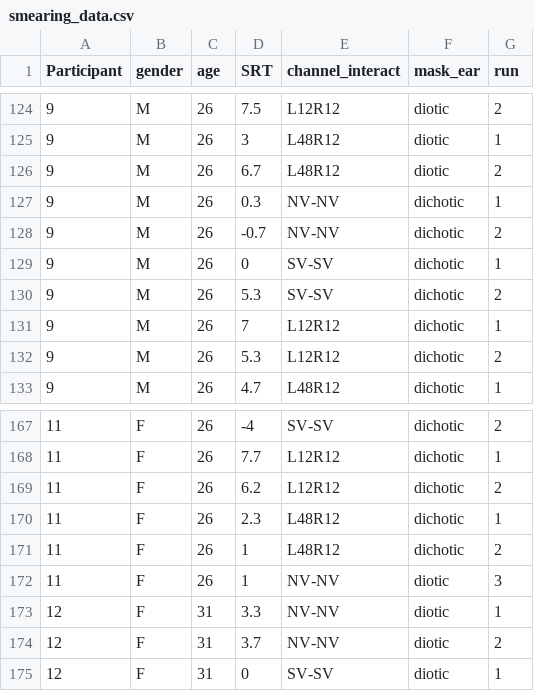
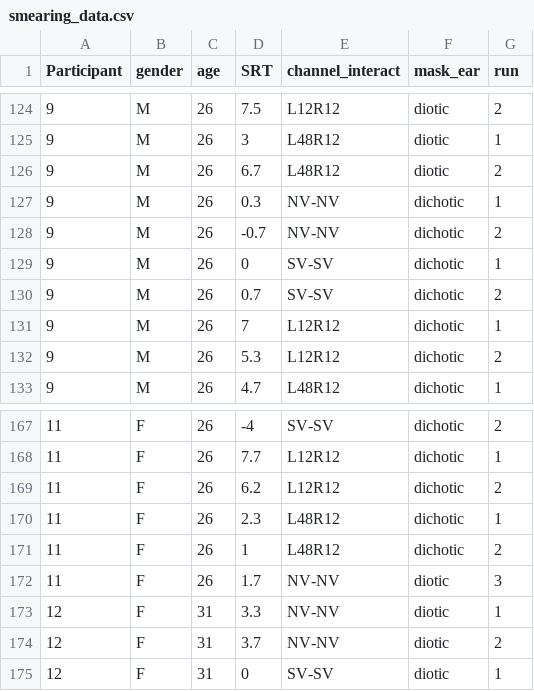
Before and after one commit to megseekosh/ci_smearing, a CSV file: smearing_data.csv, drawn as a sheet; only a part is shown, gaps mark what is left out.

Commit message:
update

```diff
--- a/smearing_data.csv
+++ b/smearing_data.csv
@@ -129,3 +129,3 @@
 9,M,26,0,SV-SV,dichotic,1
-9,M,26,5.3,SV-SV,dichotic,2
+9,M,26,0.7,SV-SV,dichotic,2
 9,M,26,7,L12R12,dichotic,1
@@ -171,3 +171,3 @@
 11,F,26,1,L48R12,dichotic,2
-11,F,26,1,NV-NV,diotic,3
+11,F,26,1.7,NV-NV,diotic,3
 12,F,31,3.3,NV-NV,diotic,1
```
